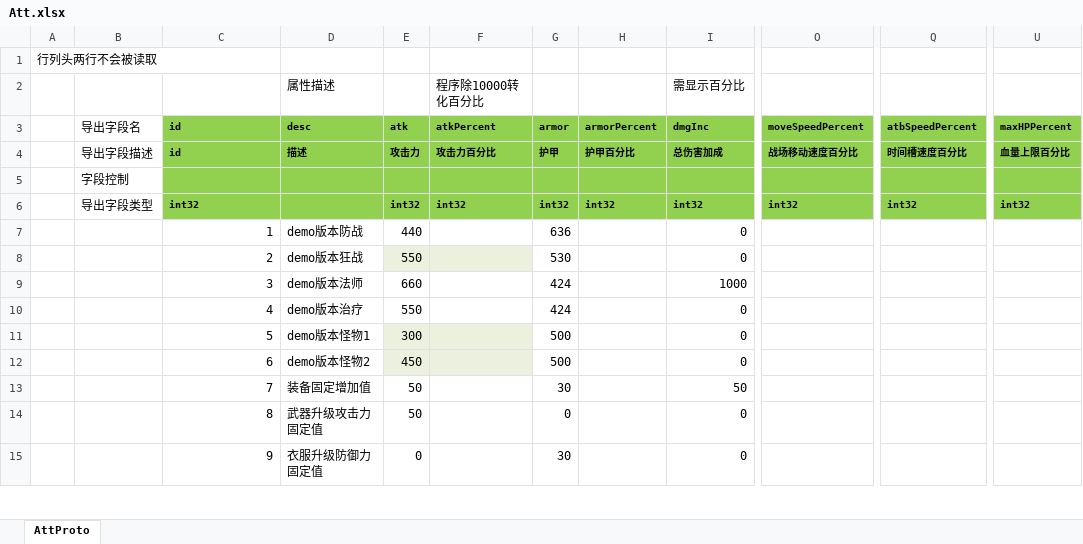
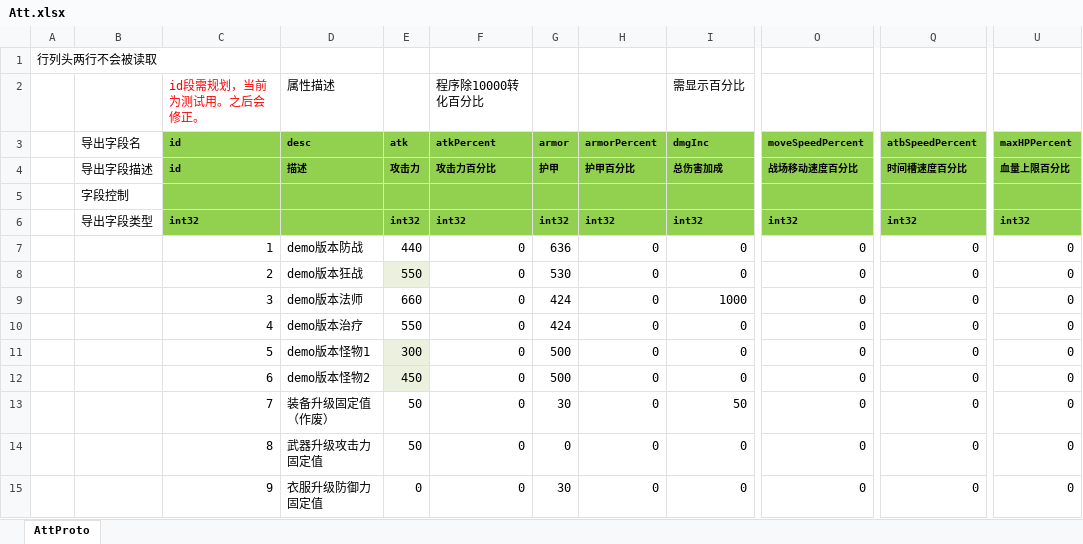
Before and after one commit to east-eden/server, an Excel workbook: config/excel/Att.xlsx, sheet AttProto, drawn as a sheet; only a part is shown, gaps mark what is left out; values as stored, in another font and other column widths than the file's, no borders; the diff covers the shown part only; the diff names each change by its address in the sheet, - before the commit and + after, or states it on an @@ line.

```diff
--- a/config/excel/Att.xlsx (sheet AttProto)
+++ b/config/excel/Att.xlsx (sheet AttProto)
-C2: (empty)
+C2: id段需规划，当前为测试用。之后会修正。
-F7:F15: (empty)
+F7:F15: 0
-H7:H15: (empty)
+H7:H15: 0
-O7:O15: (empty)
+O7:O15: 0
-Q7:Q15: (empty)
+Q7:Q15: 0
-U7:U15: (empty)
+U7:U15: 0
-F8 fill: #EBF1DE
+F8 fill: none
-F11:F12 fill: #EBF1DE
+F11:F12 fill: none
-D13: 装备固定增加值
+D13: 装备升级固定值（作废）
```
Also changed, not shown: 7 added rows and 60 edited cells elsewhere in this sheet, config/excel/Hero.xlsx, config/excel/HeroLevelup.xlsx, 20 other files.
